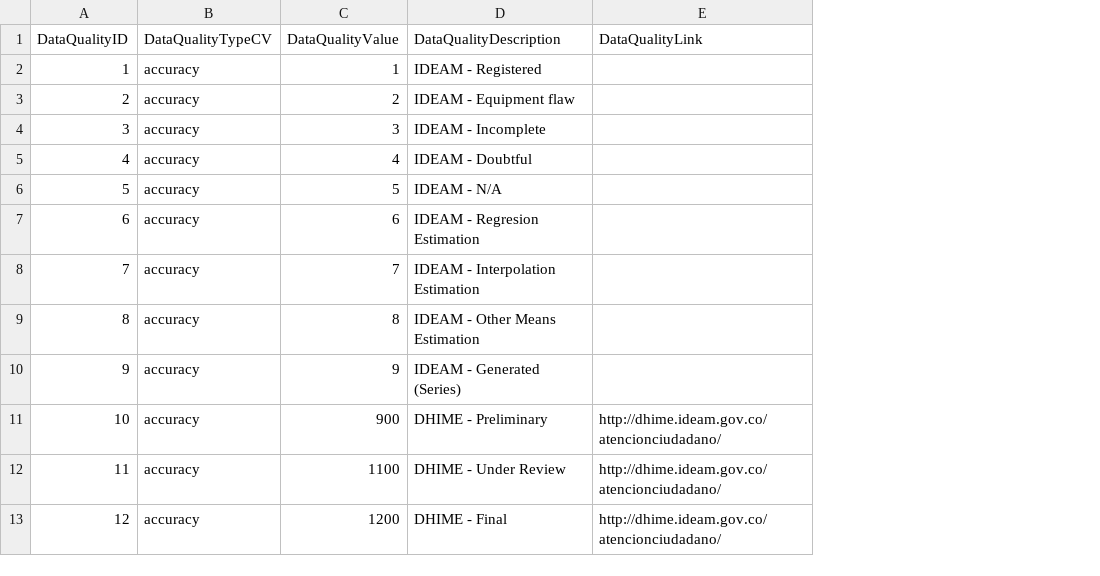
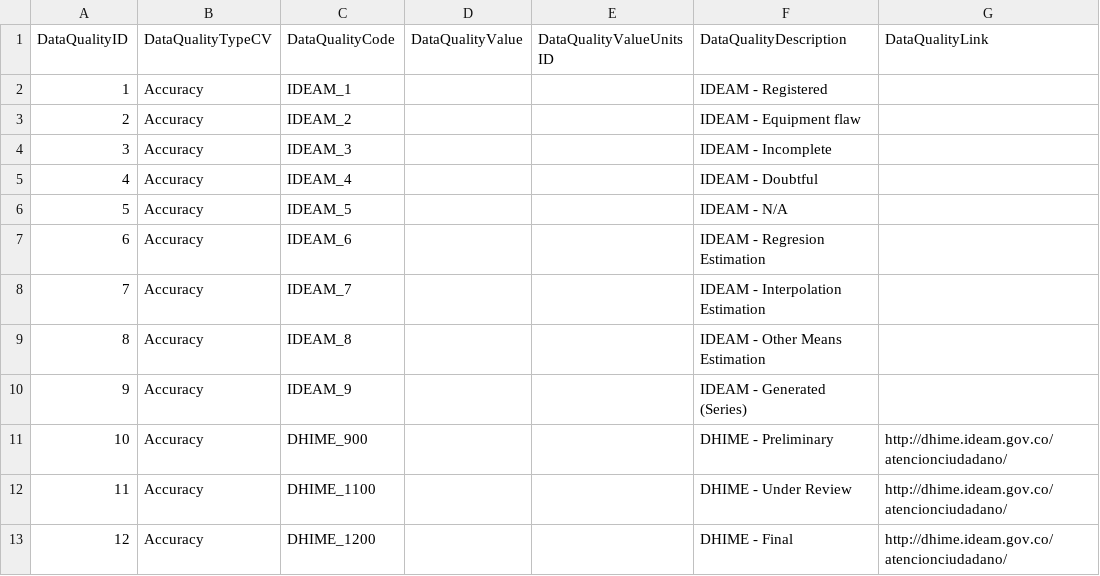
Before and after one commit to andresfduque/HydroClimaT, a CSV file: data/odm2col_structure/DataQuality/dataquality.csv, drawn as a sheet; addresses are those after the commit; the diff names each change by its address in the sheet, - before the commit and + after, or states it on an @@ line.

```diff
--- a/data/odm2col_structure/DataQuality/dataquality.csv
+++ b/data/odm2col_structure/DataQuality/dataquality.csv
+column C (DataQualityCode), rows 2-13: IDEAM_1 | IDEAM_2 | IDEAM_3 | IDEAM_4 | IDEAM_5 | IDEAM_6 | IDEAM_7 | IDEAM_8 | IDEAM_9 | DHIME_900 | DHIME_1100 | DHIME_1200
+column E (DataQualityValueUnitsID), empty
-B2:B13 (DataQualityTypeCV): accuracy
+B2:B13 (DataQualityTypeCV): Accuracy
-D2 (DataQualityValue): 1
+D2 (DataQualityValue): (empty)
-D3 (DataQualityValue): 2
+D3 (DataQualityValue): (empty)
-D4 (DataQualityValue): 3
+D4 (DataQualityValue): (empty)
-D5 (DataQualityValue): 4
+D5 (DataQualityValue): (empty)
-D6 (DataQualityValue): 5
+D6 (DataQualityValue): (empty)
-D7 (DataQualityValue): 6
+D7 (DataQualityValue): (empty)
-D8 (DataQualityValue): 7
+D8 (DataQualityValue): (empty)
-D9 (DataQualityValue): 8
+D9 (DataQualityValue): (empty)
-D10 (DataQualityValue): 9
+D10 (DataQualityValue): (empty)
-D11 (DataQualityValue): 900
+D11 (DataQualityValue): (empty)
-D12 (DataQualityValue): 1100
+D12 (DataQualityValue): (empty)
-D13 (DataQualityValue): 1200
+D13 (DataQualityValue): (empty)
```
Also changed, not shown: data/odm2col_structure/Actions/actions.csv, data/odm2col_structure/Affiliations/affiliations.csv, 17 other files.
